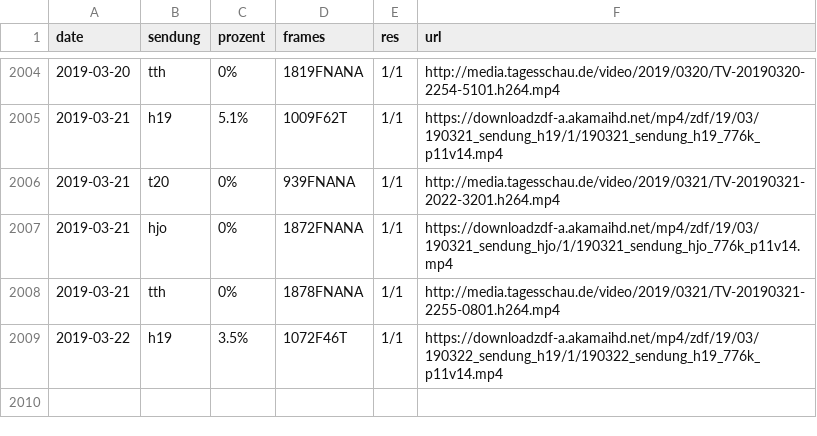
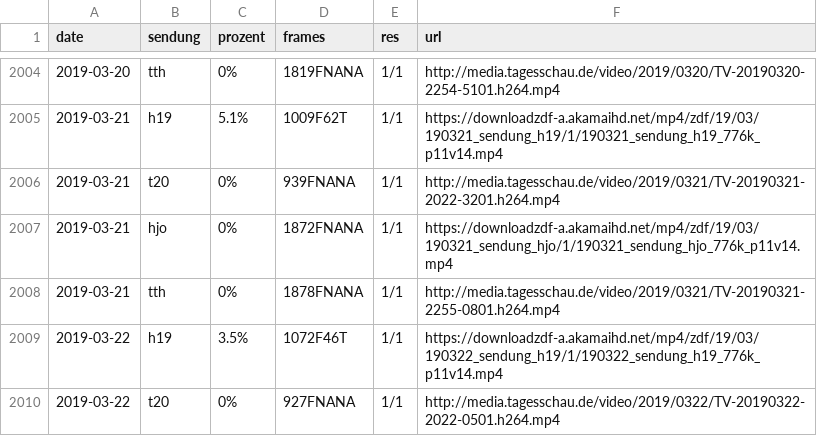
Before and after one commit to georoen/standbildNews, a CSV file: Logfile.csv, drawn as a sheet; only a part is shown, gaps mark what is left out.

Commit message:
t20 2019-03-22

```diff
--- a/Logfile.csv
+++ b/Logfile.csv
@@ -2009 +2009,2 @@ date,sendung,prozent,frames,res,url
 2019-03-22,h19,3.5%,1072F46T,1/1,https://downloadzdf-a.akamaihd.net/mp4/zdf/19/03/190322_sendung_h19/1/190322_sendung_h19_776k_p11v14.mp4
+2019-03-22,t20,0%,927FNANA,1/1,http://media.tagesschau.de/video/2019/0322/TV-20190322-2022-0501.h264.mp4
```
